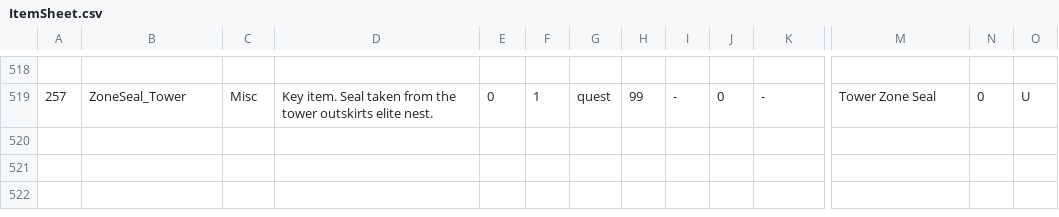
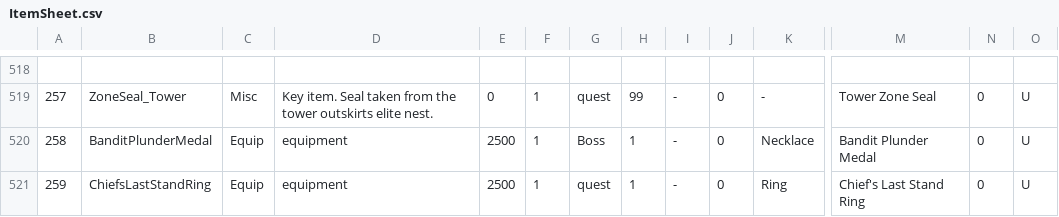
Before and after one commit to coolblue1853/ProjectB, a CSV file: Assets/Resources/ItemSheet.csv, drawn as a sheet; only a part is shown, gaps mark what is left out; rows hold the shown columns only; the diff names each change by its address in the sheet, - before the commit and + after, or states it on an @@ line.

```diff
--- a/Assets/Resources/ItemSheet.csv
+++ b/Assets/Resources/ItemSheet.csv
+row 520: 258 | BanditPlunderMedal | Equip | equipment | 2500 | 1 | Boss | 1 | - | 0 | Necklace | Bandit Plunder Medal | 0 | U
+row 521: 259 | ChiefsLastStandRing | Equip | equipment | 2500 | 1 | quest | 1 | - | 0 | Ring | Chief's Last Stand Ring | 0 | U
```
Also changed, not shown: Assets/Resources/MonsterExtraDrops.csv, Assets/Resources/QuestsFloor1.csv, 7 other files.
